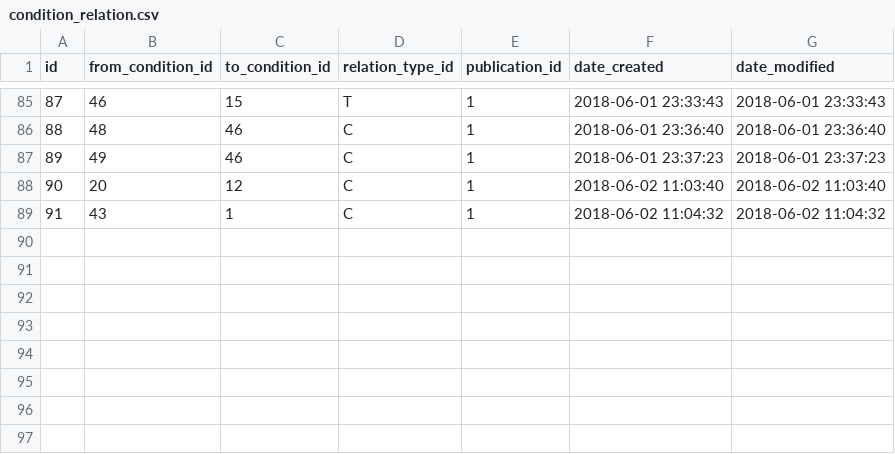
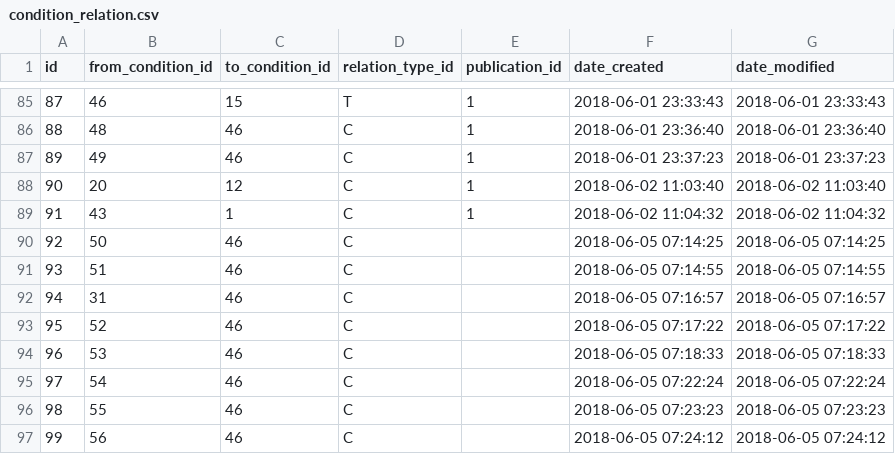
Before and after one commit to gafmgafm/med, a CSV file: data/condition_relation.csv, drawn as a sheet; only a part is shown, gaps mark what is left out; the diff names each change by its address in the sheet, - before the commit and + after, or states it on an @@ line.

```diff
--- a/data/condition_relation.csv
+++ b/data/condition_relation.csv
+row 90: 92 | 50 | 46 | C |  | 2018-06-05 07:14:25 | 2018-06-05 07:14:25
+row 91: 93 | 51 | 46 | C |  | 2018-06-05 07:14:55 | 2018-06-05 07:14:55
+row 92: 94 | 31 | 46 | C |  | 2018-06-05 07:16:57 | 2018-06-05 07:16:57
+row 93: 95 | 52 | 46 | C |  | 2018-06-05 07:17:22 | 2018-06-05 07:17:22
+row 94: 96 | 53 | 46 | C |  | 2018-06-05 07:18:33 | 2018-06-05 07:18:33
+row 95: 97 | 54 | 46 | C |  | 2018-06-05 07:22:24 | 2018-06-05 07:22:24
+row 96: 98 | 55 | 46 | C |  | 2018-06-05 07:23:23 | 2018-06-05 07:23:23
+row 97: 99 | 56 | 46 | C |  | 2018-06-05 07:24:12 | 2018-06-05 07:24:12
```
Also changed, not shown: data/condition.csv, data/condition_aka.csv.
